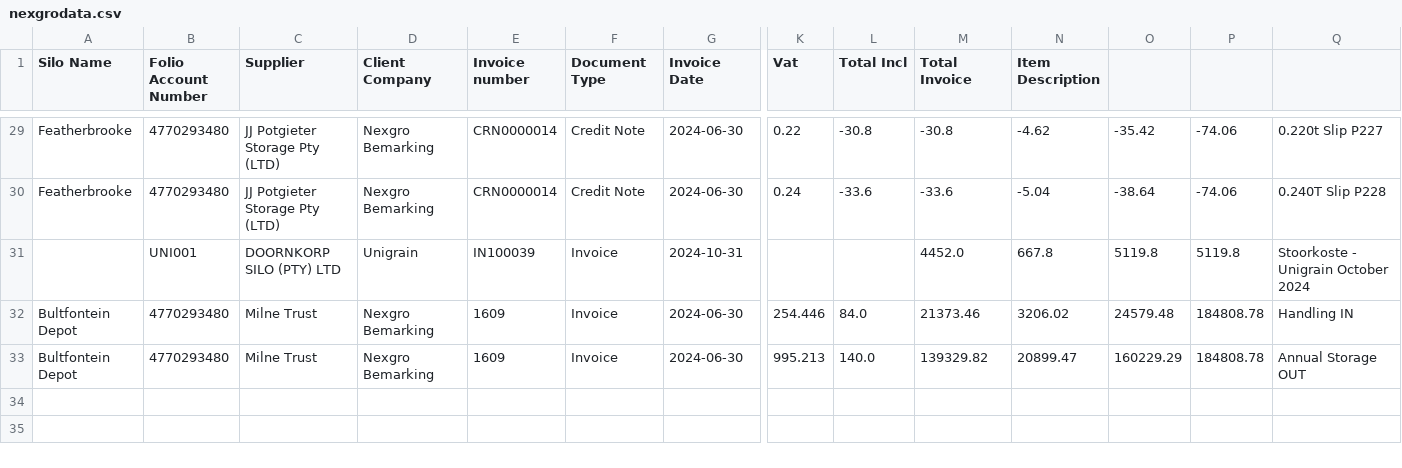
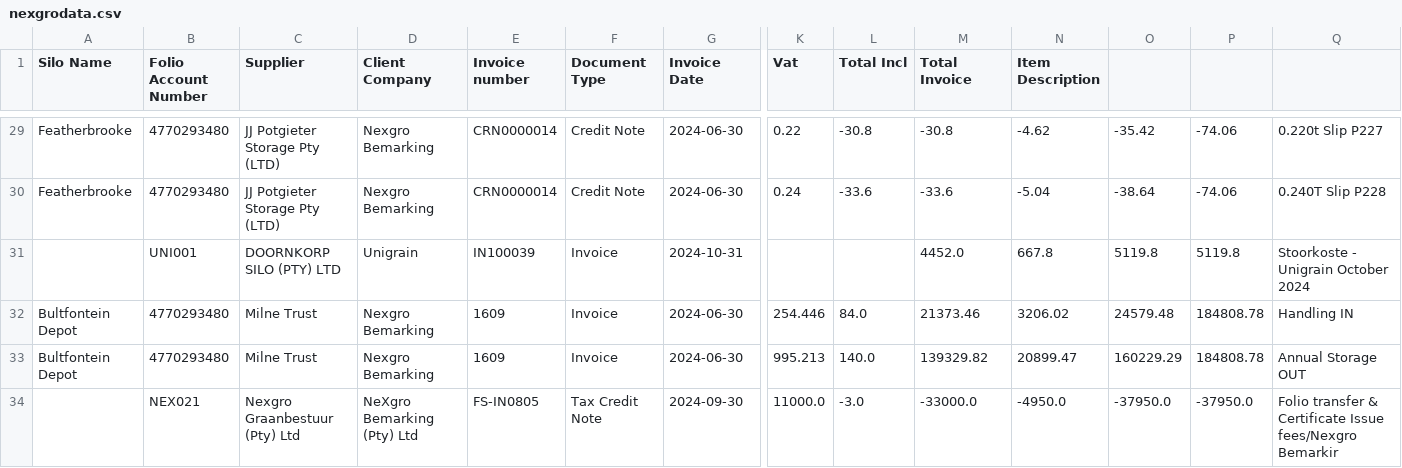
Before and after one commit to Sbusiso-Phakathi/llminvoice, a CSV file: data/nexgrodata.csv, drawn as a sheet; only a part is shown, gaps mark what is left out; rows hold the shown columns only; the diff names each change by its address in the sheet, - before the commit and + after, or states it on an @@ line.

Commit message:
erfer

```diff
--- a/data/nexgrodata.csv
+++ b/data/nexgrodata.csv
+row 34:  | NEX021 | Nexgro Graanbestuur (Pty) Ltd | NeXgro Bemarking (Pty) Ltd | FS-IN0805 | Tax Credit Note | 2024-09-30 | 11000.0 | -3.0 | -33000.0 | -4950.0 | -37950.0 | -37950.0 | Folio transfer & Certificate Issue fees/Nexgro Bemarkir
```
